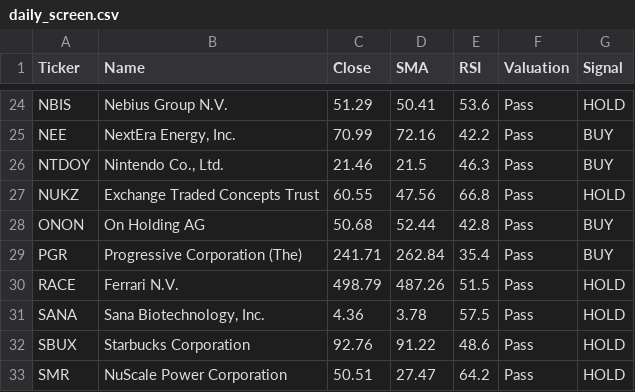
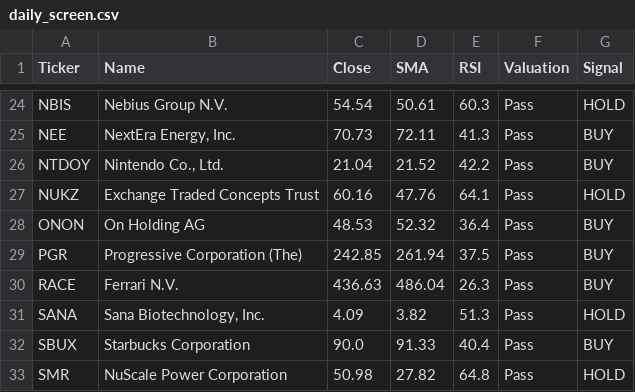
Before and after one commit to bstefco/momentumsector, a CSV file: docs/daily_screen.csv, drawn as a sheet; only a part is shown, gaps mark what is left out; the diff covers the shown part only; the diff names each change by its address in the sheet, - before the commit and + after, or states it on an @@ line.

```diff
--- a/docs/daily_screen.csv
+++ b/docs/daily_screen.csv
-C24 (Close): 51.29
+C24 (Close): 54.54
-D24 (SMA): 50.41
+D24 (SMA): 50.61
-E24 (RSI): 53.6
+E24 (RSI): 60.3
-C25 (Close): 70.99
+C25 (Close): 70.73
-D25 (SMA): 72.16
+D25 (SMA): 72.11
-E25 (RSI): 42.2
+E25 (RSI): 41.3
-C26 (Close): 21.46
+C26 (Close): 21.04
-D26 (SMA): 21.5
+D26 (SMA): 21.52
-E26 (RSI): 46.3
+E26 (RSI): 42.2
-C27 (Close): 60.55
+C27 (Close): 60.16
-D27 (SMA): 47.56
+D27 (SMA): 47.76
-E27 (RSI): 66.8
+E27 (RSI): 64.1
-C28 (Close): 50.68
+C28 (Close): 48.53
-D28 (SMA): 52.44
+D28 (SMA): 52.32
-E28 (RSI): 42.8
+E28 (RSI): 36.4
-C29 (Close): 241.71
+C29 (Close): 242.85
-D29 (SMA): 262.84
+D29 (SMA): 261.94
-E29 (RSI): 35.4
+E29 (RSI): 37.5
-C30 (Close): 498.79
+C30 (Close): 436.63
-D30 (SMA): 487.26
+D30 (SMA): 486.04
-E30 (RSI): 51.5
+E30 (RSI): 26.3
-G30 (Signal): HOLD
+G30 (Signal): BUY
-C31 (Close): 4.36
+C31 (Close): 4.09
-D31 (SMA): 3.78
+D31 (SMA): 3.82
-E31 (RSI): 57.5
+E31 (RSI): 51.3
-C32 (Close): 92.76
+C32 (Close): 90.0
-D32 (SMA): 91.22
+D32 (SMA): 91.33
-E32 (RSI): 48.6
+E32 (RSI): 40.4
-G32 (Signal): HOLD
+G32 (Signal): BUY
-C33 (Close): 50.51
+C33 (Close): 50.98
-D33 (SMA): 27.47
+D33 (SMA): 27.82
-E33 (RSI): 64.2
+E33 (RSI): 64.8
```
Also changed, not shown: 85 edited cells elsewhere in this file, 1 other file.
